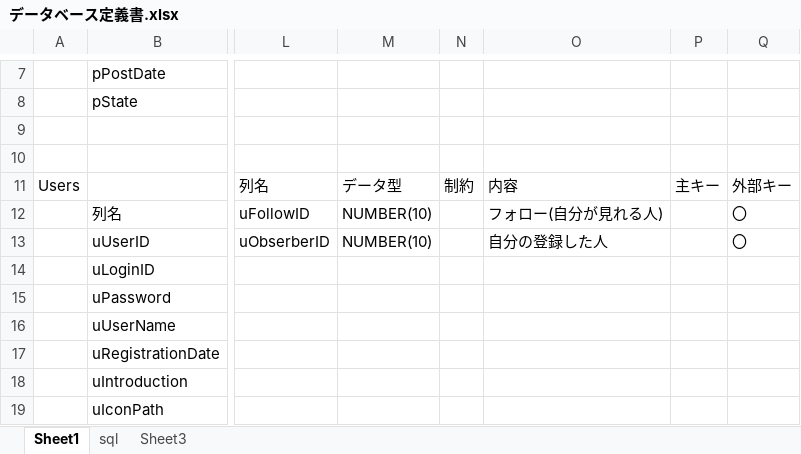
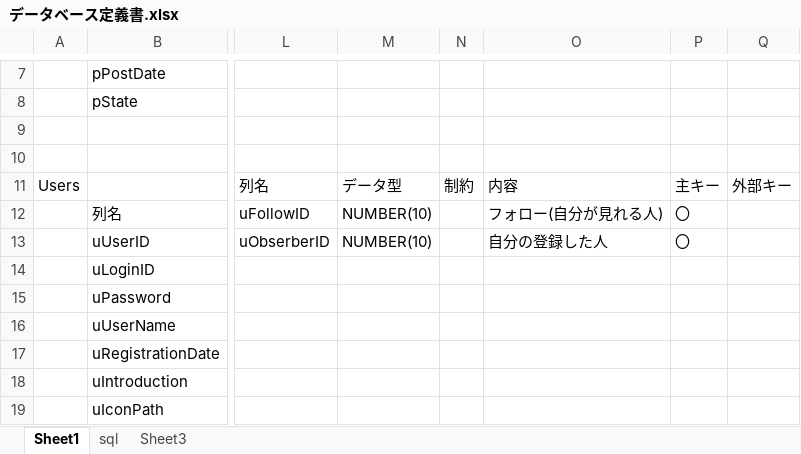
Before and after one commit to huno1/Kwitter, an Excel workbook: データベース定義書.xlsx, sheet Sheet1, drawn as a sheet; only a part is shown, gaps mark what is left out; values as stored, in another font and other column widths than the file's, no borders; the diff names each change by its address in the sheet, - before the commit and + after, or states it on an @@ line.

```diff
--- a/データベース定義書.xlsx (sheet Sheet1)
+++ b/データベース定義書.xlsx (sheet Sheet1)
-P12:P13: (empty)
+P12:P13: 〇
-Q12:Q13: 〇
+Q12:Q13: (empty)
```
Also changed, not shown: 1 other file.
